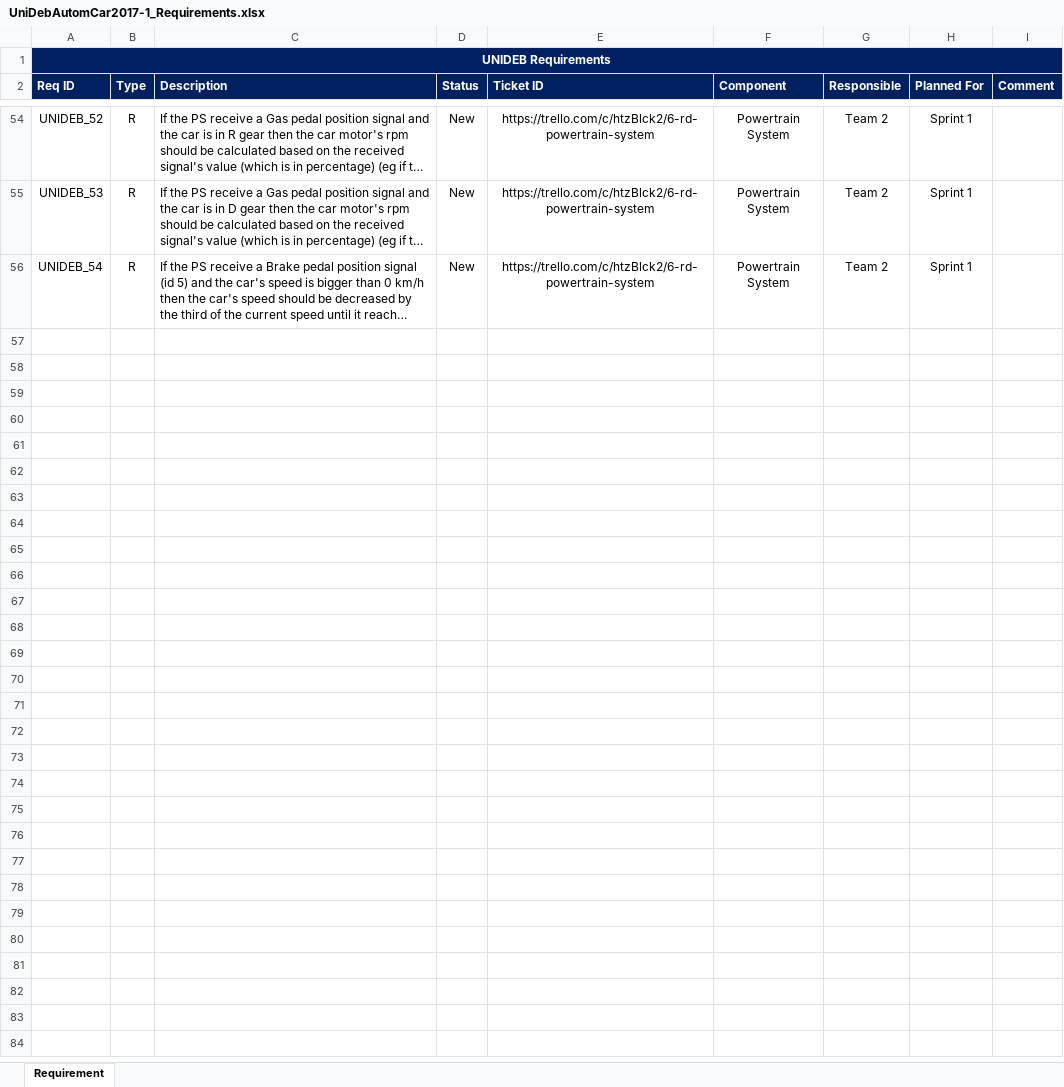
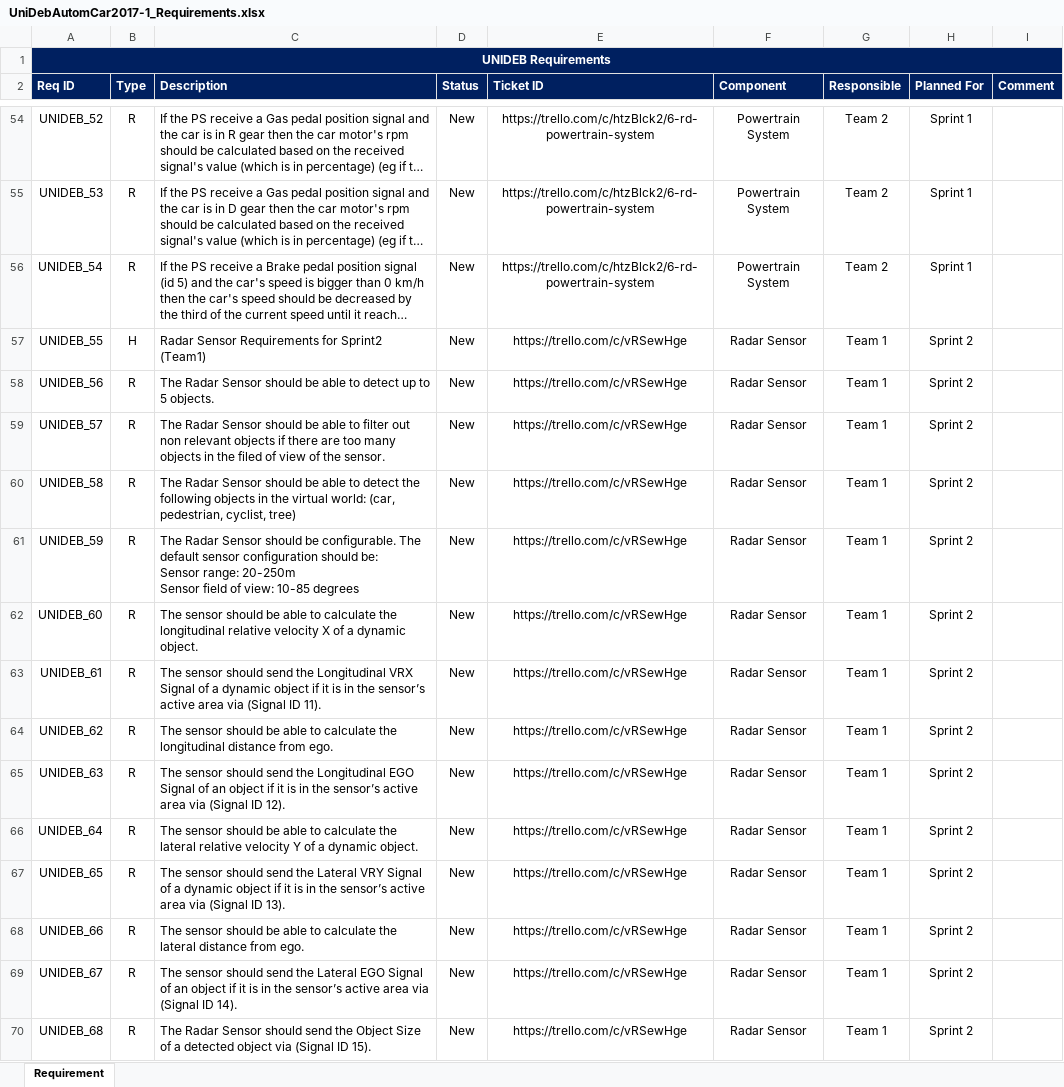
Before and after one commit to kholman-bosch/UniDeb2017-1, an Excel workbook: UniDebAutomatedCar/doc/UniDebAutomCar2017-1_Requirements.xlsx, sheet Requirement, drawn as a sheet; only a part is shown, gaps mark what is left out; long unchanged cells end in …; values as stored, in another font and other column widths than the file's, no borders; charts and pictures not drawn; ↵ is a line break in a cell; the diff names each change by its address in the sheet, - before the commit and + after, or states it on an @@ line.

```diff
--- a/UniDebAutomatedCar/doc/UniDebAutomCar2017-1_Requirements.xlsx (sheet Requirement)
+++ b/UniDebAutomatedCar/doc/UniDebAutomCar2017-1_Requirements.xlsx (sheet Requirement)
+row 57: UNIDEB_55 | H | Radar Sensor Requirements for Sprint2 (Team1) | New | https://trello.com/c/vRSewHge | Radar Sensor | Team 1 | Sprint 2
+row 58: UNIDEB_56 | R | The Radar Sensor should be able to detect up to 5 objects. | New | https://trello.com/c/vRSewHge | Radar Sensor | Team 1 | Sprint 2
+row 59: UNIDEB_57 | R | The Radar Sensor should be able to filter out non relevant objects if there are too many objects in the filed of view of the sensor. | New | https://trello.com/c/vRSewHge | Radar Sensor | Team 1 | Sprint 2
+row 60: UNIDEB_58 | R | The Radar Sensor should be able to detect the following objects in the virtual world: (car, pedestrian, cyclist, tree) | New | https://trello.com/c/vRSewHge | Radar Sensor | Team 1 | Sprint 2
+row 61: UNIDEB_59 | R | The Radar Sensor should be configurable. The default sensor configuration should be: ↵ Sensor range: 20-250m ↵ Sensor field of view: 10-85 degrees | New | https://trello.com/c/vRSewHge | Radar Sensor | Team 1 | Sprint 2
+row 62: UNIDEB_60 | R | The sensor should be able to calculate the longitudinal relative velocity X of a dynamic object. | New | https://trello.com/c/vRSewHge | Radar Sensor | Team 1 | Sprint 2
+row 63: UNIDEB_61 | R | The sensor should send the Longitudinal VRX Signal of a dynamic object if it is in the sensor’s active area via (Signal ID 11). | New | https://trello.com/c/vRSewHge | Radar Sensor | Team 1 | Sprint 2
+row 64: UNIDEB_62 | R | The sensor should be able to calculate the longitudinal distance from ego. | New | https://trello.com/c/vRSewHge | Radar Sensor | Team 1 | Sprint 2
+row 65: UNIDEB_63 | R | The sensor should send the Longitudinal EGO Signal of an object if it is in the sensor’s active area via (Signal ID 12). | New | https://trello.com/c/vRSewHge | Radar Sensor | Team 1 | Sprint 2
+row 66: UNIDEB_64 | R | The sensor should be able to calculate the lateral relative velocity Y of a dynamic object. | New | https://trello.com/c/vRSewHge | Radar Sensor | Team 1 | Sprint 2
+row 67: UNIDEB_65 | R | The sensor should send the Lateral VRY Signal of a dynamic object if it is in the sensor’s active area via (Signal ID 13). | New | https://trello.com/c/vRSewHge | Radar Sensor | Team 1 | Sprint 2
+row 68: UNIDEB_66 | R | The sensor should be able to calculate the lateral distance from ego. | New | https://trello.com/c/vRSewHge | Radar Sensor | Team 1 | Sprint 2
+row 69: UNIDEB_67 | R | The sensor should send the Lateral EGO Signal of an object if it is in the sensor’s active area via (Signal ID 14). | New | https://trello.com/c/vRSewHge | Radar Sensor | Team 1 | Sprint 2
+row 70: UNIDEB_68 | R | The Radar Sensor should send the Object Size of a detected object via (Signal ID 15). | New | https://trello.com/c/vRSewHge | Radar Sensor | Team 1 | Sprint 2
```
Also changed, not shown: UniDebAutomatedCar/doc/CommunicationMatrix.xlsx.
